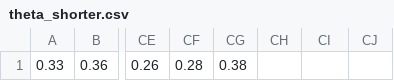
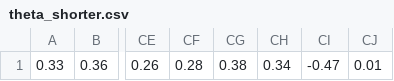
Before and after one commit to glareprotector/active_site, a CSV file: src/theta_shorter.csv, drawn as a sheet; only a part is shown, gaps mark what is left out; the diff names each change by its address in the sheet, - before the commit and + after, or states it on an @@ line.

```diff
--- a/src/theta_shorter.csv
+++ b/src/theta_shorter.csv
-CH1: (empty)
+CH1: 0.34
-CI1: (empty)
+CI1: -0.47
-CJ1: (empty)
+CJ1: 0.01
```
Also changed, not shown: 7 other files.
